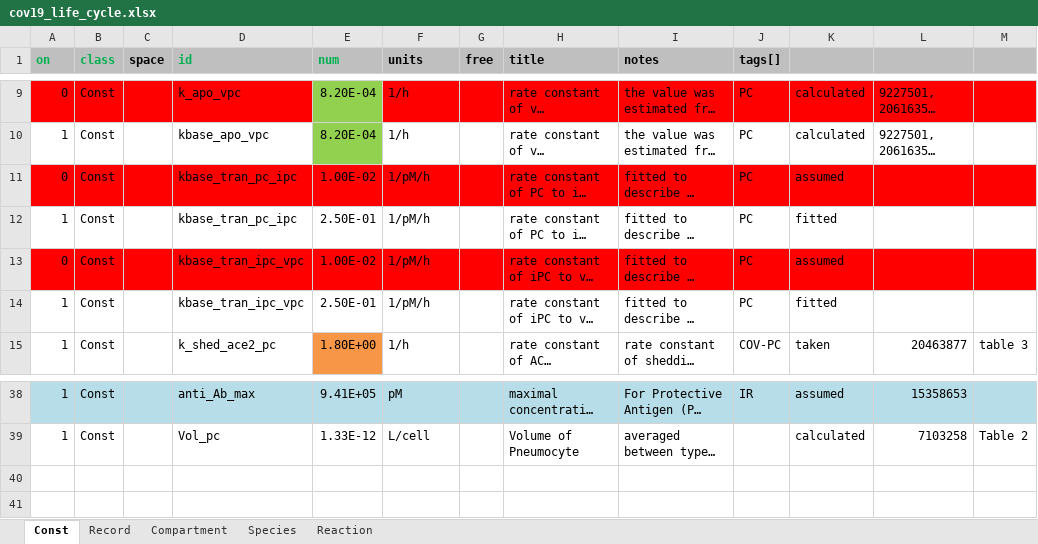
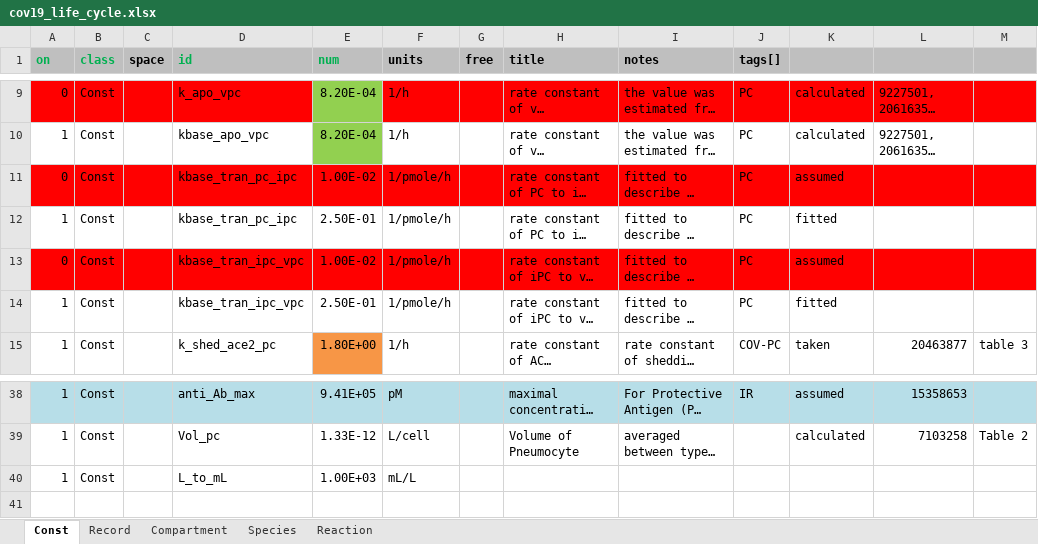
Before and after one commit to insysbio/covid19-qsp-model, an Excel workbook: src/Cov19_life_cycle/cov19_life_cycle.xlsx, sheet Const, drawn as a sheet; only a part is shown, gaps mark what is left out; long unchanged cells end in …; values as stored, in another font and other column widths than the file's, no borders; the diff names each change by its address in the sheet, - before the commit and + after, or states it on an @@ line.

Commit message:
updates after unit checking

```diff
--- a/src/Cov19_life_cycle/cov19_life_cycle.xlsx (sheet Const)
+++ b/src/Cov19_life_cycle/cov19_life_cycle.xlsx (sheet Const)
-F11:F14 (units): 1/pM/h
+F11:F14 (units): 1/pmole/h
-row 40: (empty)
+row 40: 1 | Const |  | L_to_mL | 1.00E+03 | mL/L
```
Also changed, not shown: sheet Record, sheet Species, 1 other file.
